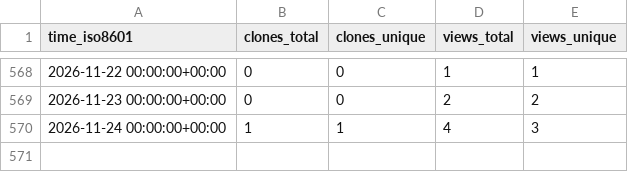
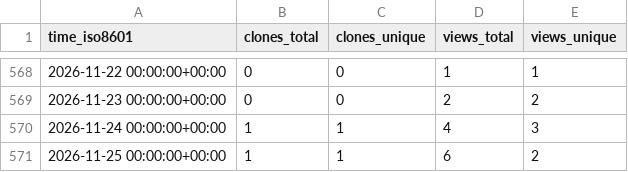
Before and after one commit to NFDI4Microbiota/KPI-data, a CSV file: CAMI-challenge/CAMITAX/ghrs-data/views_clones_aggregate.csv, drawn as a sheet; only a part is shown, gaps mark what is left out.

```diff
--- a/CAMI-challenge/CAMITAX/ghrs-data/views_clones_aggregate.csv
+++ b/CAMI-challenge/CAMITAX/ghrs-data/views_clones_aggregate.csv
@@ -570 +570,2 @@ time_iso8601,clones_total,clones_unique,views_total,views_unique
 2026-11-24 00:00:00+00:00,1,1,4,3
+2026-11-25 00:00:00+00:00,1,1,6,2
```
Also changed, not shown: 1 other file.
